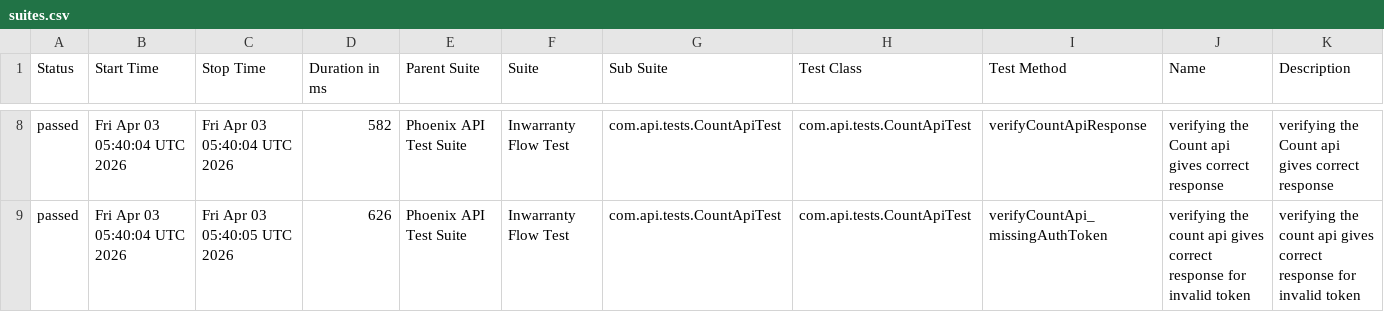
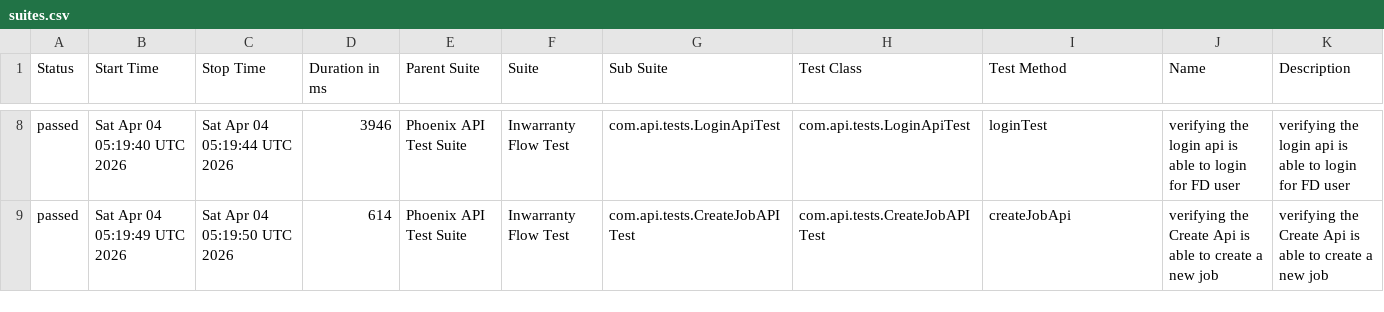
Before and after one commit to RanjaniManuel/PhoenixTestAutomationFramework, a CSV file: data/suites.csv, drawn as a sheet; only a part is shown, gaps mark what is left out; the diff covers the shown part only.

```diff
--- a/data/suites.csv
+++ b/data/suites.csv
@@ -8,2 +8,2 @@
-"passed","Fri Apr 03 05:40:04 UTC 2026","Fri Apr 03 05:40:04 UTC 2026","582","Phoenix API Test Suite","Inwarranty Flow Test","com.api.tests.CountApiTest","com.api.tests.CountApiTest","verifyCountApiResponse","verifying the Count api gives correct response","verifying the Count api gives correct response"
-"passed","Fri Apr 03 05:40:04 UTC 2026","Fri Apr 03 05:40:05 UTC 2026","626","Phoenix API Test Suite","Inwarranty Flow Test","com.api.tests.CountApiTest","com.api.tests.CountApiTest","verifyCountApi_missingAuthToken","verifying the count api gives correct response for invalid token","verifying the count api gives correct response for invalid token"
+"passed","Sat Apr 04 05:19:40 UTC 2026","Sat Apr 04 05:19:44 UTC 2026","3946","Phoenix API Test Suite","Inwarranty Flow Test","com.api.tests.LoginApiTest","com.api.tests.LoginApiTest","loginTest","verifying the login api is able to login for FD user","verifying the login api is able to login for FD user"
+"passed","Sat Apr 04 05:19:49 UTC 2026","Sat Apr 04 05:19:50 UTC 2026","614","Phoenix API Test Suite","Inwarranty Flow Test","com.api.tests.CreateJobAPITest","com.api.tests.CreateJobAPITest","createJobApi","verifying the Create Api is able to create a new job","verifying the Create Api is able to create a new job"
```
Also changed, not shown: 1 added row, 1 removed row and 30 edited cells elsewhere in this file, data/behaviors.csv, 51 other files.
